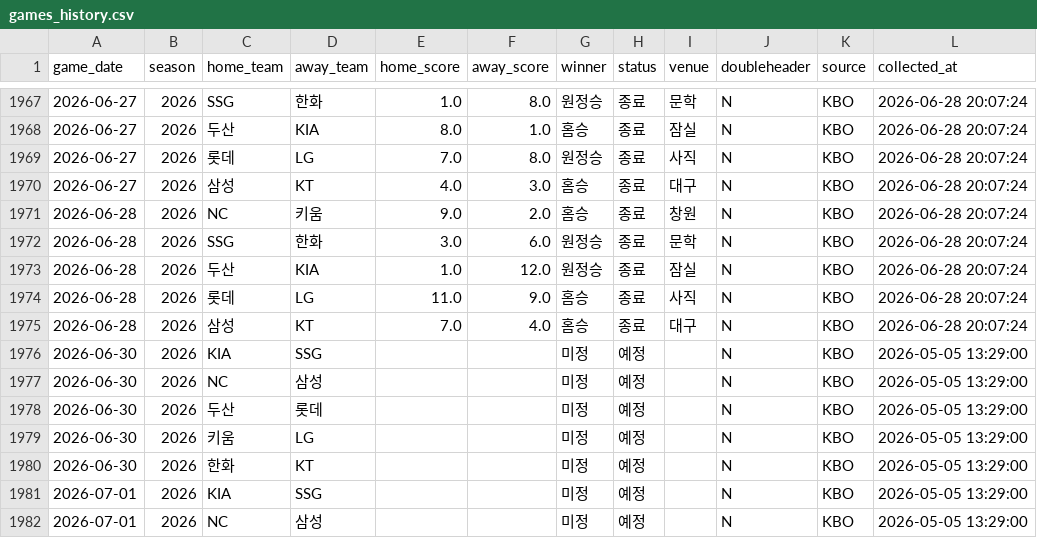
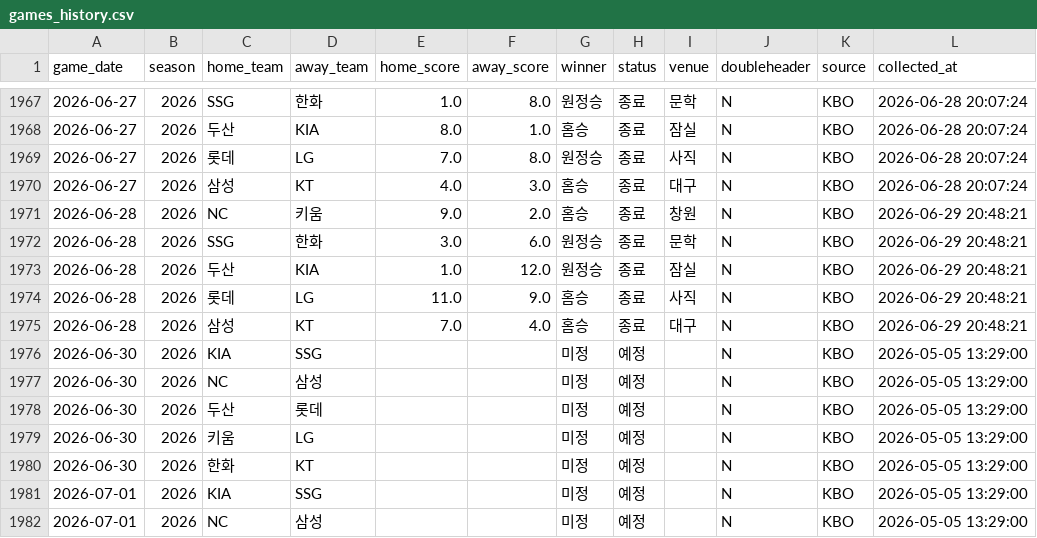
Before and after one commit to limanho001014-create/kbo-predictor-dynamic, a CSV file: data/games_history.csv, drawn as a sheet; only a part is shown, gaps mark what is left out.

```diff
--- a/data/games_history.csv
+++ b/data/games_history.csv
@@ -1970,7 +1970,7 @@
 2026-06-27,2026,삼성,KT,4.0,3.0,홈승,종료,대구,N,KBO,2026-06-28 20:07:24
-2026-06-28,2026,NC,키움,9.0,2.0,홈승,종료,창원,N,KBO,2026-06-28 20:07:24
-2026-06-28,2026,SSG,한화,3.0,6.0,원정승,종료,문학,N,KBO,2026-06-28 20:07:24
-2026-06-28,2026,두산,KIA,1.0,12.0,원정승,종료,잠실,N,KBO,2026-06-28 20:07:24
-2026-06-28,2026,롯데,LG,11.0,9.0,홈승,종료,사직,N,KBO,2026-06-28 20:07:24
-2026-06-28,2026,삼성,KT,7.0,4.0,홈승,종료,대구,N,KBO,2026-06-28 20:07:24
+2026-06-28,2026,NC,키움,9.0,2.0,홈승,종료,창원,N,KBO,2026-06-29 20:48:21
+2026-06-28,2026,SSG,한화,3.0,6.0,원정승,종료,문학,N,KBO,2026-06-29 20:48:21
+2026-06-28,2026,두산,KIA,1.0,12.0,원정승,종료,잠실,N,KBO,2026-06-29 20:48:21
+2026-06-28,2026,롯데,LG,11.0,9.0,홈승,종료,사직,N,KBO,2026-06-29 20:48:21
+2026-06-28,2026,삼성,KT,7.0,4.0,홈승,종료,대구,N,KBO,2026-06-29 20:48:21
 2026-06-30,2026,KIA,SSG,,,미정,예정,,N,KBO,2026-05-05 13:29:00
```
Also changed, not shown: 2 other files.
